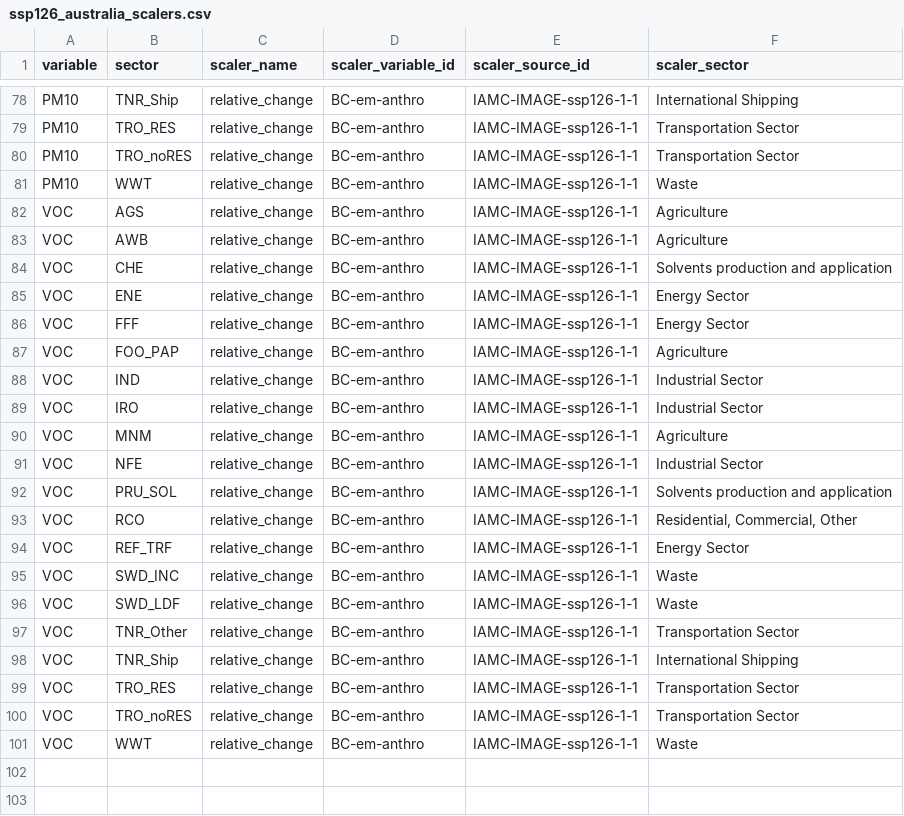
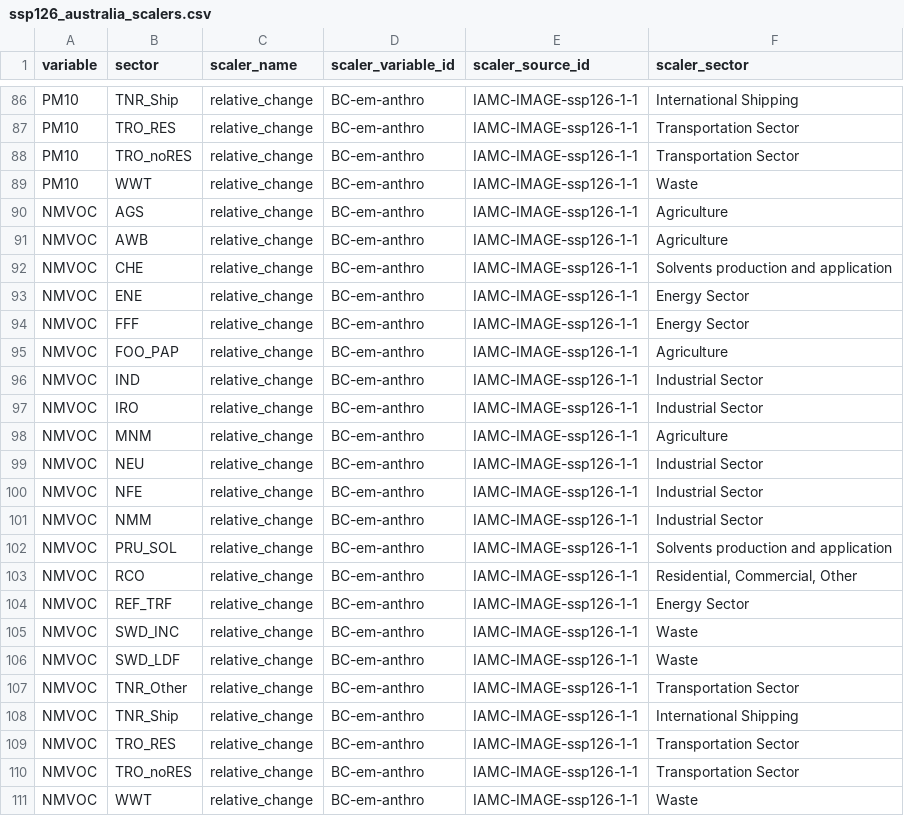
Before and after one commit to climate-resource/spaemis, a CSV file: data/raw/configuration/scenarios/ssp126_australia_scalers.csv, drawn as a sheet; only a part is shown, gaps mark what is left out; the diff covers the shown part only.

```diff
--- a/data/raw/configuration/scenarios/ssp126_australia_scalers.csv
+++ b/data/raw/configuration/scenarios/ssp126_australia_scalers.csv
@@ -81,21 +89,23 @@ PM10,TRO_noRES,relative_change,BC-em-anthro,IAMC-IMAGE-ssp126-1-1,Transportation
 PM10,WWT,relative_change,BC-em-anthro,IAMC-IMAGE-ssp126-1-1,Waste
-VOC,AGS,relative_change,BC-em-anthro,IAMC-IMAGE-ssp126-1-1,Agriculture
-VOC,AWB,relative_change,BC-em-anthro,IAMC-IMAGE-ssp126-1-1,Agriculture
-VOC,CHE,relative_change,BC-em-anthro,IAMC-IMAGE-ssp126-1-1,Solvents production and application
-VOC,ENE,relative_change,BC-em-anthro,IAMC-IMAGE-ssp126-1-1,Energy Sector
-VOC,FFF,relative_change,BC-em-anthro,IAMC-IMAGE-ssp126-1-1,Energy Sector
-VOC,FOO_PAP,relative_change,BC-em-anthro,IAMC-IMAGE-ssp126-1-1,Agriculture
-VOC,IND,relative_change,BC-em-anthro,IAMC-IMAGE-ssp126-1-1,Industrial Sector
-VOC,IRO,relative_change,BC-em-anthro,IAMC-IMAGE-ssp126-1-1,Industrial Sector
-VOC,MNM,relative_change,BC-em-anthro,IAMC-IMAGE-ssp126-1-1,Agriculture
-VOC,NFE,relative_change,BC-em-anthro,IAMC-IMAGE-ssp126-1-1,Industrial Sector
-VOC,PRU_SOL,relative_change,BC-em-anthro,IAMC-IMAGE-ssp126-1-1,Solvents production and application
-VOC,RCO,relative_change,BC-em-anthro,IAMC-IMAGE-ssp126-1-1,"Residential, Commercial, Other"
-VOC,REF_TRF,relative_change,BC-em-anthro,IAMC-IMAGE-ssp126-1-1,Energy Sector
-VOC,SWD_INC,relative_change,BC-em-anthro,IAMC-IMAGE-ssp126-1-1,Waste
-VOC,SWD_LDF,relative_change,BC-em-anthro,IAMC-IMAGE-ssp126-1-1,Waste
-VOC,TNR_Other,relative_change,BC-em-anthro,IAMC-IMAGE-ssp126-1-1,Transportation Sector
-VOC,TNR_Ship,relative_change,BC-em-anthro,IAMC-IMAGE-ssp126-1-1,International Shipping
-VOC,TRO_RES,relative_change,BC-em-anthro,IAMC-IMAGE-ssp126-1-1,Transportation Sector
-VOC,TRO_noRES,relative_change,BC-em-anthro,IAMC-IMAGE-ssp126-1-1,Transportation Sector
-VOC,WWT,relative_change,BC-em-anthro,IAMC-IMAGE-ssp126-1-1,Waste
+NMVOC,AGS,relative_change,BC-em-anthro,IAMC-IMAGE-ssp126-1-1,Agriculture
+NMVOC,AWB,relative_change,BC-em-anthro,IAMC-IMAGE-ssp126-1-1,Agriculture
+NMVOC,CHE,relative_change,BC-em-anthro,IAMC-IMAGE-ssp126-1-1,Solvents production and application
+NMVOC,ENE,relative_change,BC-em-anthro,IAMC-IMAGE-ssp126-1-1,Energy Sector
+NMVOC,FFF,relative_change,BC-em-anthro,IAMC-IMAGE-ssp126-1-1,Energy Sector
+NMVOC,FOO_PAP,relative_change,BC-em-anthro,IAMC-IMAGE-ssp126-1-1,Agriculture
+NMVOC,IND,relative_change,BC-em-anthro,IAMC-IMAGE-ssp126-1-1,Industrial Sector
+NMVOC,IRO,relative_change,BC-em-anthro,IAMC-IMAGE-ssp126-1-1,Industrial Sector
+NMVOC,MNM,relative_change,BC-em-anthro,IAMC-IMAGE-ssp126-1-1,Agriculture
+NMVOC,NEU,relative_change,BC-em-anthro,IAMC-IMAGE-ssp126-1-1,Industrial Sector
+NMVOC,NFE,relative_change,BC-em-anthro,IAMC-IMAGE-ssp126-1-1,Industrial Sector
+NMVOC,NMM,relative_change,BC-em-anthro,IAMC-IMAGE-ssp126-1-1,Industrial Sector
+NMVOC,PRU_SOL,relative_change,BC-em-anthro,IAMC-IMAGE-ssp126-1-1,Solvents production and application
+NMVOC,RCO,relative_change,BC-em-anthro,IAMC-IMAGE-ssp126-1-1,"Residential, Commercial, Other"
+NMVOC,REF_TRF,relative_change,BC-em-anthro,IAMC-IMAGE-ssp126-1-1,Energy Sector
+NMVOC,SWD_INC,relative_change,BC-em-anthro,IAMC-IMAGE-ssp126-1-1,Waste
+NMVOC,SWD_LDF,relative_change,BC-em-anthro,IAMC-IMAGE-ssp126-1-1,Waste
+NMVOC,TNR_Other,relative_change,BC-em-anthro,IAMC-IMAGE-ssp126-1-1,Transportation Sector
+NMVOC,TNR_Ship,relative_change,BC-em-anthro,IAMC-IMAGE-ssp126-1-1,International Shipping
+NMVOC,TRO_RES,relative_change,BC-em-anthro,IAMC-IMAGE-ssp126-1-1,Transportation Sector
+NMVOC,TRO_noRES,relative_change,BC-em-anthro,IAMC-IMAGE-ssp126-1-1,Transportation Sector
+NMVOC,WWT,relative_change,BC-em-anthro,IAMC-IMAGE-ssp126-1-1,Waste
```
Also changed, not shown: 8 added rows elsewhere in this file, data/raw/configuration/scenarios/ssp119_australia_scalers.csv, data/raw/configuration/scenarios/ssp119_victoria_scalers.csv, 18 other files.
